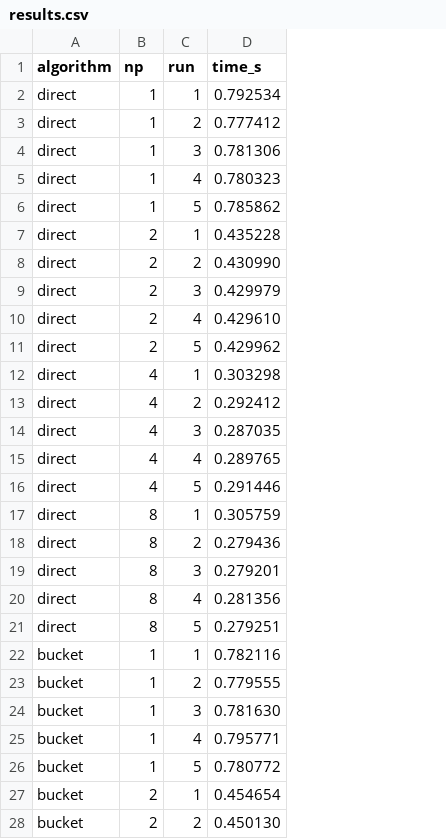
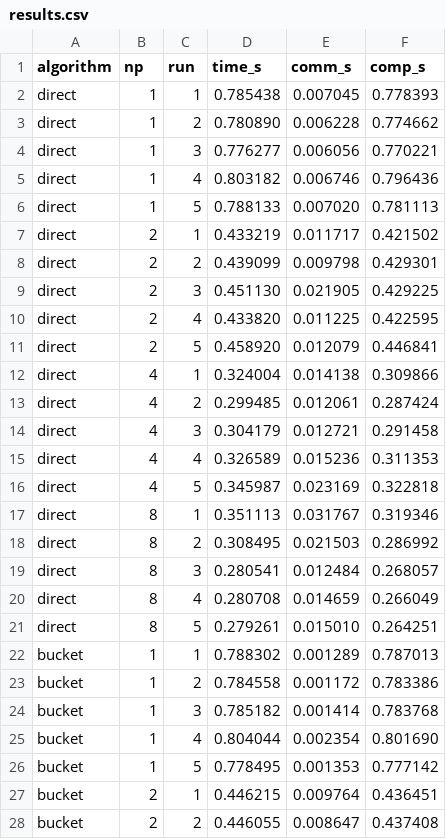
Before and after one commit to blagoySimandov/parallel-computation-lectures-notes, a CSV file: assignment/analysis/data/results.csv, drawn as a sheet; only a part is shown; the diff covers the shown part only; the diff names each change by its address in the sheet, - before the commit and + after, or states it on an @@ line.

```diff
--- a/assignment/analysis/data/results.csv
+++ b/assignment/analysis/data/results.csv
+column E (comm_s), rows 2-28: 0.007045 | 0.006228 | 0.006056 | 0.006746 | 0.007020 | 0.011717 | 0.009798 | 0.021905 | 0.011225 | 0.012079 | 0.014138 | 0.012061 | 0.012721 | 0.015236 | 0.023169 | 0.031767 | 0.021503 | 0.012484 | 0.014659 | 0.015010 | 0.001289 | 0.001172 | 0.001414 | 0.002354 | 0.001353 | 0.009764 | 0.008647
+column F (comp_s), rows 2-28: 0.778393 | 0.774662 | 0.770221 | 0.796436 | 0.781113 | 0.421502 | 0.429301 | 0.429225 | 0.422595 | 0.446841 | 0.309866 | 0.287424 | 0.291458 | 0.311353 | 0.322818 | 0.319346 | 0.286992 | 0.268057 | 0.266049 | 0.264251 | 0.787013 | 0.783386 | 0.783768 | 0.801690 | 0.777142 | 0.436451 | 0.437408
-D2 (time_s): 0.792534
+D2 (time_s): 0.785438
-D3 (time_s): 0.777412
+D3 (time_s): 0.780890
-D4 (time_s): 0.781306
+D4 (time_s): 0.776277
-D5 (time_s): 0.780323
+D5 (time_s): 0.803182
-D6 (time_s): 0.785862
+D6 (time_s): 0.788133
-D7 (time_s): 0.435228
+D7 (time_s): 0.433219
-D8 (time_s): 0.430990
+D8 (time_s): 0.439099
-D9 (time_s): 0.429979
+D9 (time_s): 0.451130
-D10 (time_s): 0.429610
+D10 (time_s): 0.433820
-D11 (time_s): 0.429962
+D11 (time_s): 0.458920
-D12 (time_s): 0.303298
+D12 (time_s): 0.324004
-D13 (time_s): 0.292412
+D13 (time_s): 0.299485
-D14 (time_s): 0.287035
+D14 (time_s): 0.304179
-D15 (time_s): 0.289765
+D15 (time_s): 0.326589
-D16 (time_s): 0.291446
+D16 (time_s): 0.345987
-D17 (time_s): 0.305759
+D17 (time_s): 0.351113
-D18 (time_s): 0.279436
+D18 (time_s): 0.308495
-D19 (time_s): 0.279201
+D19 (time_s): 0.280541
-D20 (time_s): 0.281356
+D20 (time_s): 0.280708
-D21 (time_s): 0.279251
+D21 (time_s): 0.279261
-D22 (time_s): 0.782116
+D22 (time_s): 0.788302
-D23 (time_s): 0.779555
+D23 (time_s): 0.784558
-D24 (time_s): 0.781630
+D24 (time_s): 0.785182
-D25 (time_s): 0.795771
+D25 (time_s): 0.804044
-D26 (time_s): 0.780772
+D26 (time_s): 0.778495
-D27 (time_s): 0.454654
+D27 (time_s): 0.446215
-D28 (time_s): 0.450130
+D28 (time_s): 0.446055
```
Also changed, not shown: 53 edited cells elsewhere in this file, assignment/analysis/data/summary.csv, 24 other files.
